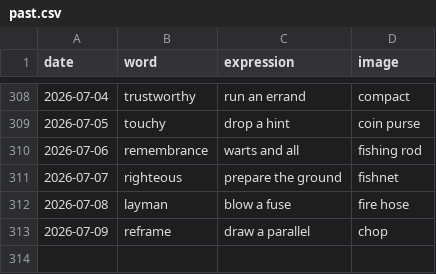
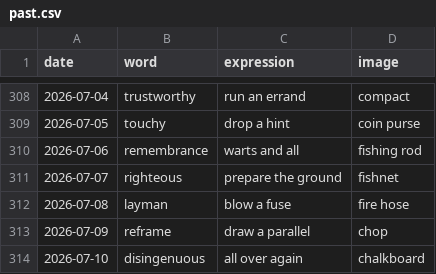
Before and after one commit to StaubOliver/wow, a CSV file: past.csv, drawn as a sheet; only a part is shown, gaps mark what is left out; the diff names each change by its address in the sheet, - before the commit and + after, or states it on an @@ line.

```diff
--- a/past.csv
+++ b/past.csv
+row 314: 2026-07-10 | disingenuous | all over again | chalkboard
```
Also changed, not shown: past_fr.csv, 2 other files.
